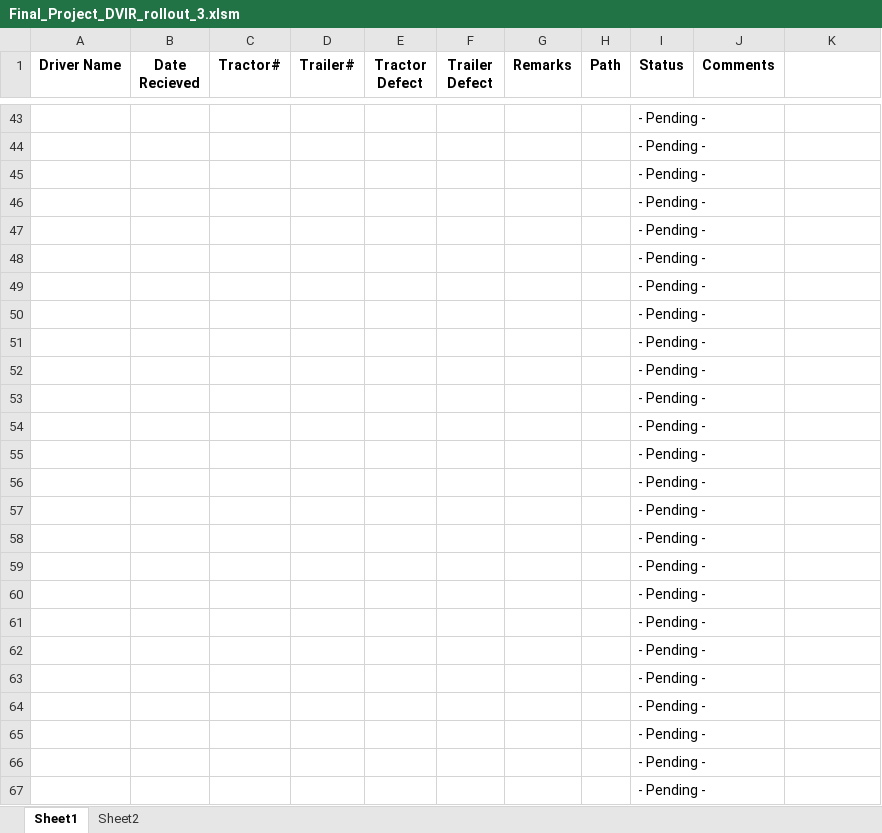
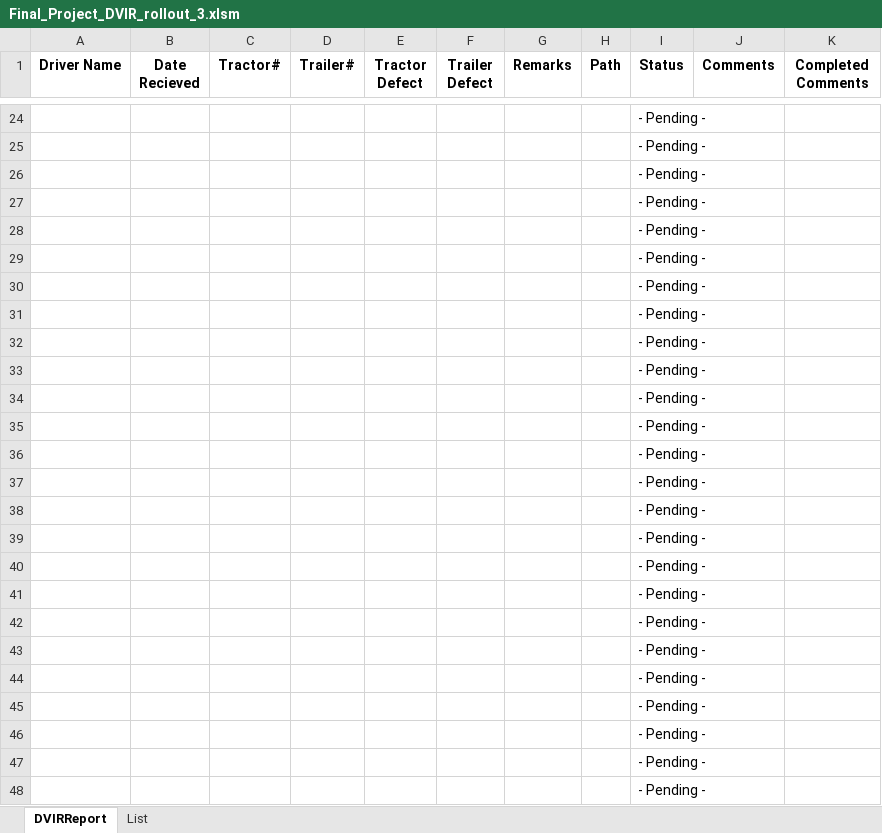
Before and after one commit to CharlesVaughan3/ExcelDVIRProject, an Excel workbook: Final_Project_DVIR_rollout_3.xlsm, sheet DVIRReport, drawn as a sheet; only a part is shown, gaps mark what is left out; the shorter side is filled out with more unchanged rows; values as stored, in another font and other column widths than the file's, no borders; charts and pictures and table styles not drawn; the diff covers the shown part only; the diff names each change by its address in the sheet, - before the commit and + after, or states it on an @@ line.

```diff
--- a/Final_Project_DVIR_rollout_3.xlsm (sheet DVIRReport)
+++ b/Final_Project_DVIR_rollout_3.xlsm (sheet DVIRReport)
-sheet tab: Sheet1
+sheet tab: DVIRReport
-sheet tab: Sheet2
+sheet tab: List
-K1: (empty)
+K1: Completed Comments
+row 24:  |  |  |  |  |  |  |  | - Pending -
+row 25:  |  |  |  |  |  |  |  | - Pending -
+row 26:  |  |  |  |  |  |  |  | - Pending -
+row 27:  |  |  |  |  |  |  |  | - Pending -
+row 28:  |  |  |  |  |  |  |  | - Pending -
+row 29:  |  |  |  |  |  |  |  | - Pending -
+row 30:  |  |  |  |  |  |  |  | - Pending -
+row 31:  |  |  |  |  |  |  |  | - Pending -
+row 32:  |  |  |  |  |  |  |  | - Pending -
+row 33:  |  |  |  |  |  |  |  | - Pending -
+row 34:  |  |  |  |  |  |  |  | - Pending -
+row 35:  |  |  |  |  |  |  |  | - Pending -
+row 36:  |  |  |  |  |  |  |  | - Pending -
+row 37:  |  |  |  |  |  |  |  | - Pending -
+row 38:  |  |  |  |  |  |  |  | - Pending -
+row 39:  |  |  |  |  |  |  |  | - Pending -
+row 40:  |  |  |  |  |  |  |  | - Pending -
+row 41:  |  |  |  |  |  |  |  | - Pending -
+row 42:  |  |  |  |  |  |  |  | - Pending -
```
Also changed, not shown: 19 added rows, 38 removed rows and 6 edited cells elsewhere in this sheet, charts or pictures.
